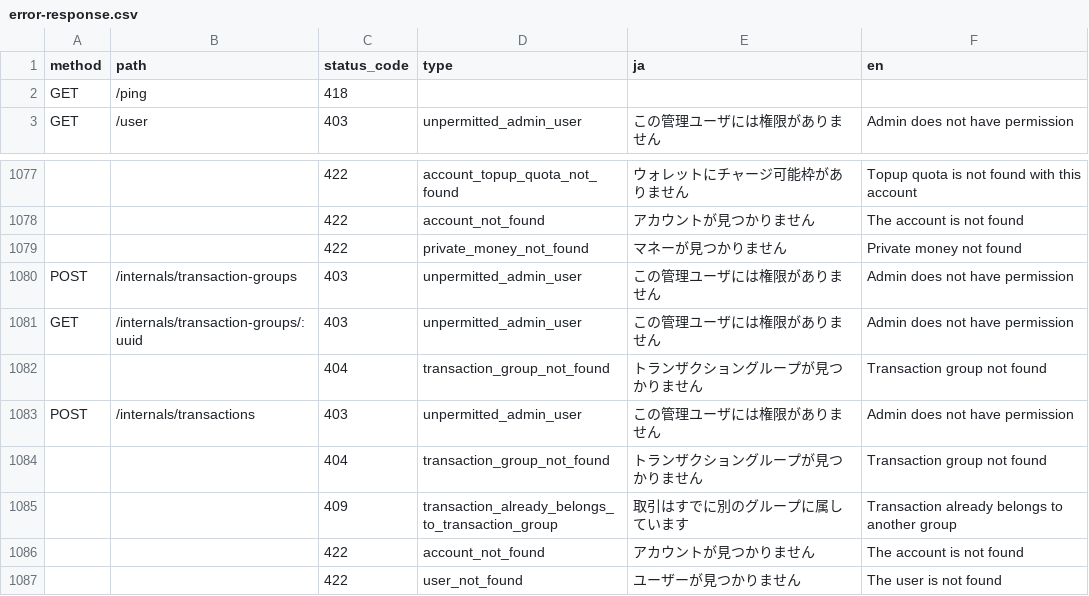
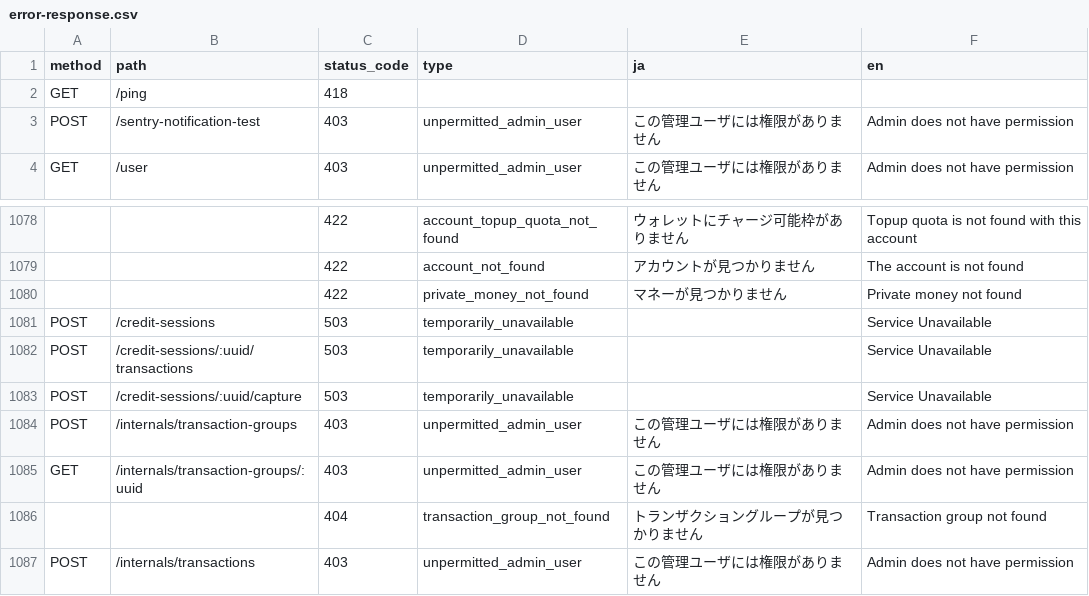
Before and after one commit to pokepay/pokepay-partner-node-sdk, a CSV file: docs/error-response.csv, drawn as a sheet; only a part is shown, gaps mark what is left out; the shorter side is filled out with more unchanged rows; the diff names each change by its address in the sheet, - before the commit and + after, or states it on an @@ line.

Commit message:
update error-response.csv

```diff
--- a/docs/error-response.csv
+++ b/docs/error-response.csv
+row 3: POST | /sentry-notification-test | 403 | unpermitted_admin_user | この管理ユーザには権限がありません | Admin does not have permission
+row 1081: POST | /credit-sessions | 503 | temporarily_unavailable |  | Service Unavailable
+row 1082: POST | /credit-sessions/:uuid/transactions | 503 | temporarily_unavailable |  | Service Unavailable
+row 1083: POST | /credit-sessions/:uuid/capture | 503 | temporarily_unavailable |  | Service Unavailable
```
